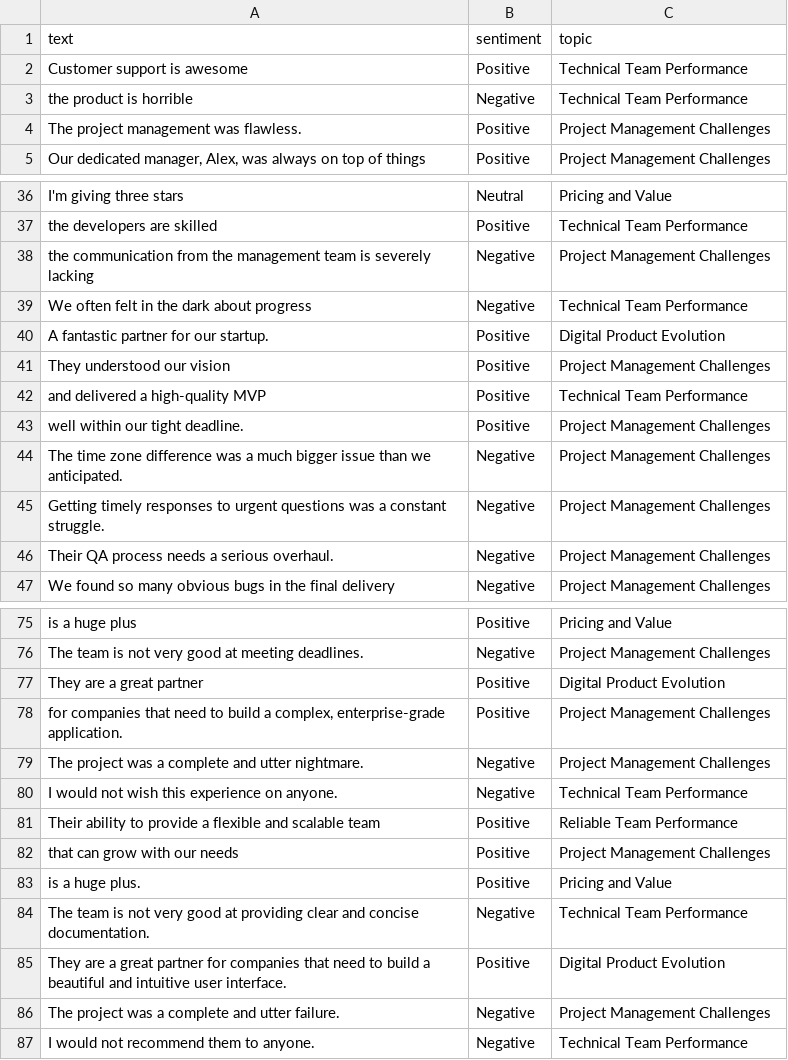
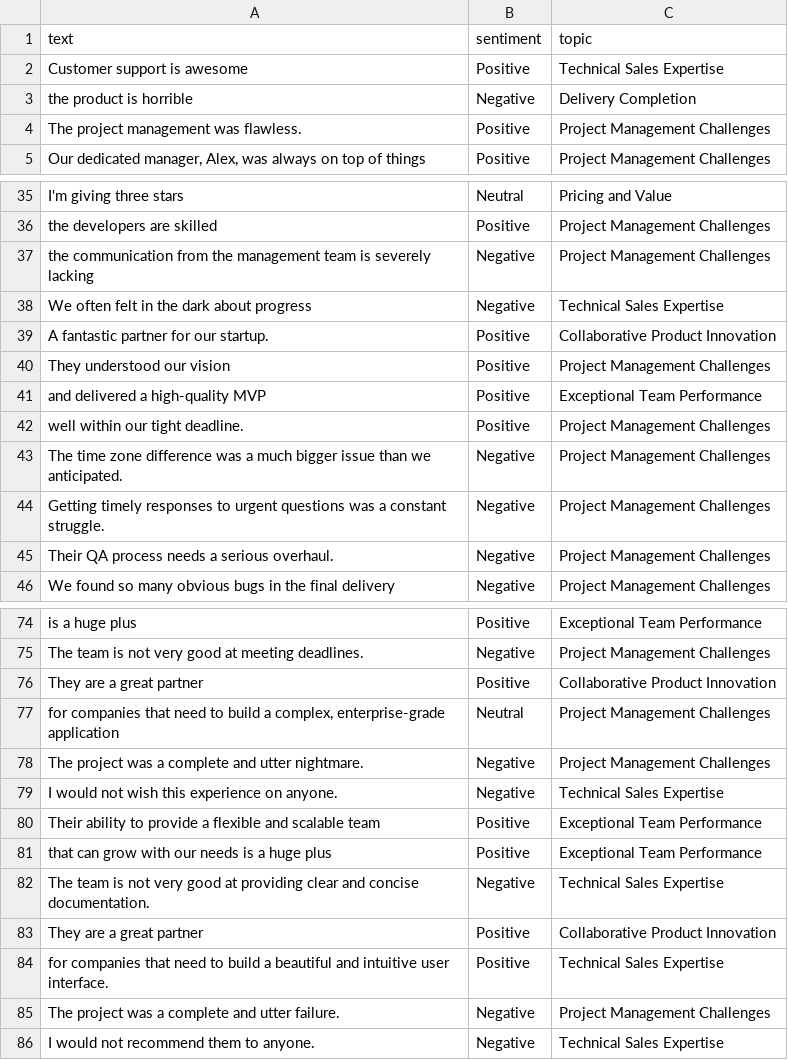
Before and after one commit to cotucker/feedback-summarizer, a CSV file: data/sentiment_data.csv, drawn as a sheet; only a part is shown, gaps mark what is left out; removed rows and columns are numbered as before the commit, all else as after; the diff covers the shown part only; the diff names each change by its address in the sheet, - before the commit and + after, or states it on an @@ line.

```diff
--- a/data/sentiment_data.csv
+++ b/data/sentiment_data.csv
-C2 (topic): Technical Team Performance
+C2 (topic): Technical Sales Expertise
-C3 (topic): Technical Team Performance
+C3 (topic): Delivery Completion
-C36 (topic): Technical Team Performance
+C36 (topic): Project Management Challenges
-C38 (topic): Technical Team Performance
+C38 (topic): Technical Sales Expertise
-C39 (topic): Digital Product Evolution
+C39 (topic): Collaborative Product Innovation
-C41 (topic): Technical Team Performance
+C41 (topic): Exceptional Team Performance
-C74 (topic): Pricing and Value
+C74 (topic): Exceptional Team Performance
-C76 (topic): Digital Product Evolution
+C76 (topic): Collaborative Product Innovation
-A77 (text): …complex, enterprise-grade application.
+A77 (text): …complex, enterprise-grade application
-B77 (sentiment): Positive
+B77 (sentiment): Neutral
-C79 (topic): Technical Team Performance
+C79 (topic): Technical Sales Expertise
-C80 (topic): Reliable Team Performance
+C80 (topic): Exceptional Team Performance
-A81 (text): that can grow with our needs
+A81 (text): that can grow with our needs is a huge plus
-C81 (topic): Project Management Challenges
+C81 (topic): Exceptional Team Performance
-row 83: is a huge plus. | Positive | Pricing and Value
-C82 (topic): Technical Team Performance
+C82 (topic): Technical Sales Expertise
+row 83: They are a great partner | Positive | Collaborative Product Innovation
-A84 (text): They are a great partner for companies…
+A84 (text): for companies…
-C84 (topic): Digital Product Evolution
+C84 (topic): Technical Sales Expertise
-C86 (topic): Technical Team Performance
+C86 (topic): Technical Sales Expertise
```
Also changed, not shown: 1 removed row and 35 edited cells elsewhere in this file, 1 other file.
